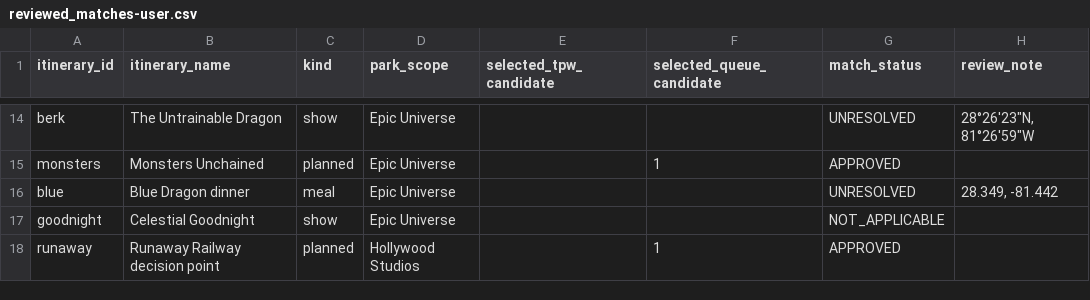
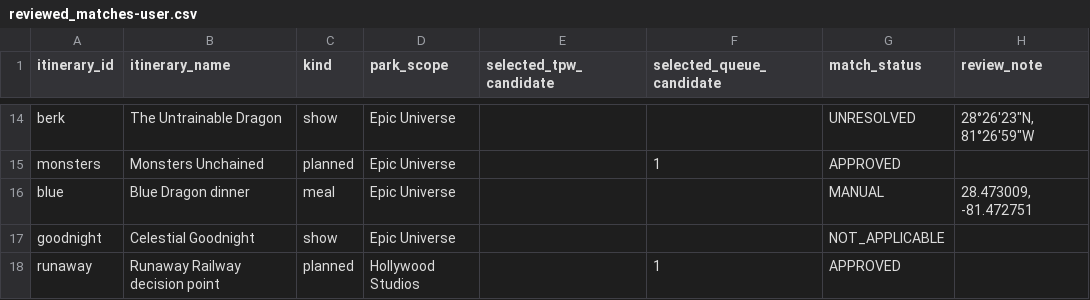
Before and after one commit to caspears/vaca, a CSV file: data/entity_catalog/reviewed_matches-user.csv, drawn as a sheet; only a part is shown, gaps mark what is left out.

```diff
--- a/data/entity_catalog/reviewed_matches-user.csv
+++ b/data/entity_catalog/reviewed_matches-user.csv
@@ -15,3 +15,3 @@ berk,The Untrainable Dragon,show,Epic Universe,,,UNRESOLVED,"28°26'23""N, 81°2
 monsters,Monsters Unchained,planned,Epic Universe,,1,APPROVED,
-blue,Blue Dragon dinner,meal,Epic Universe,,,UNRESOLVED,"28.349, -81.442"
+blue,Blue Dragon dinner,meal,Epic Universe,,,MANUAL,"28.473009, -81.472751"
 goodnight,Celestial Goodnight,show,Epic Universe,,,NOT_APPLICABLE,
```
Also changed, not shown: 16 other files.
